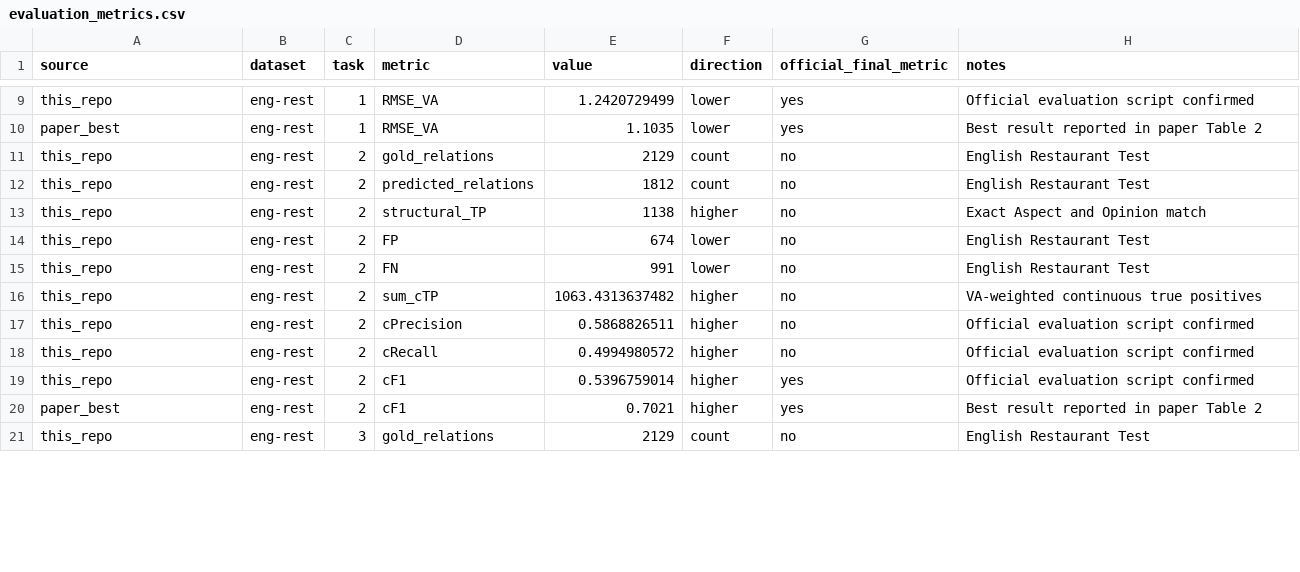
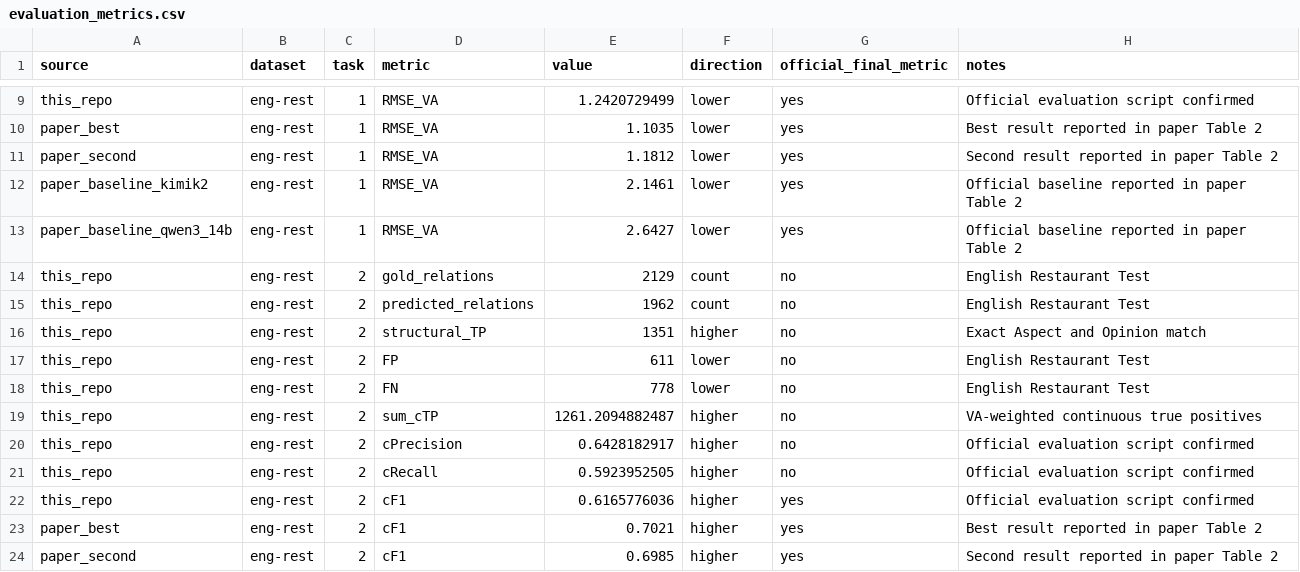
Before and after one commit to Chihirodawn/dim-absa, a CSV file: results/evaluation_metrics.csv, drawn as a sheet; only a part is shown, gaps mark what is left out; the shorter side is filled out with more unchanged rows; the diff covers the shown part only.

```diff
--- a/results/evaluation_metrics.csv
+++ b/results/evaluation_metrics.csv
@@ -10,11 +10,15 @@ this_repo,eng-rest,1,RMSE_VA,1.2420729499,lower,yes,Official evaluation script c
 paper_best,eng-rest,1,RMSE_VA,1.1035,lower,yes,Best result reported in paper Table 2
+paper_second,eng-rest,1,RMSE_VA,1.1812,lower,yes,Second result reported in paper Table 2
+paper_baseline_kimik2,eng-rest,1,RMSE_VA,2.1461,lower,yes,Official baseline reported in paper Table 2
+paper_baseline_qwen3_14b,eng-rest,1,RMSE_VA,2.6427,lower,yes,Official baseline reported in paper Table 2
 this_repo,eng-rest,2,gold_relations,2129,count,no,English Restaurant Test
-this_repo,eng-rest,2,predicted_relations,1812,count,no,English Restaurant Test
-this_repo,eng-rest,2,structural_TP,1138,higher,no,Exact Aspect and Opinion match
-this_repo,eng-rest,2,FP,674,lower,no,English Restaurant Test
-this_repo,eng-rest,2,FN,991,lower,no,English Restaurant Test
-this_repo,eng-rest,2,sum_cTP,1063.4313637482,higher,no,VA-weighted continuous true positives
-this_repo,eng-rest,2,cPrecision,0.5868826511,higher,no,Official evaluation script confirmed
-this_repo,eng-rest,2,cRecall,0.4994980572,higher,no,Official evaluation script confirmed
-this_repo,eng-rest,2,cF1,0.5396759014,higher,yes,Official evaluation script confirmed
+this_repo,eng-rest,2,predicted_relations,1962,count,no,English Restaurant Test
+this_repo,eng-rest,2,structural_TP,1351,higher,no,Exact Aspect and Opinion match
+this_repo,eng-rest,2,FP,611,lower,no,English Restaurant Test
+this_repo,eng-rest,2,FN,778,lower,no,English Restaurant Test
+this_repo,eng-rest,2,sum_cTP,1261.2094882487,higher,no,VA-weighted continuous true positives
+this_repo,eng-rest,2,cPrecision,0.6428182917,higher,no,Official evaluation script confirmed
+this_repo,eng-rest,2,cRecall,0.5923952505,higher,no,Official evaluation script confirmed
+this_repo,eng-rest,2,cF1,0.6165776036,higher,yes,Official evaluation script confirmed
 paper_best,eng-rest,2,cF1,0.7021,higher,yes,Best result reported in paper Table 2
+paper_second,eng-rest,2,cF1,0.6985,higher,yes,Second result reported in paper Table 2
```
Also changed, not shown: 9 added rows and 8 edited cells elsewhere in this file, 12 other files.
